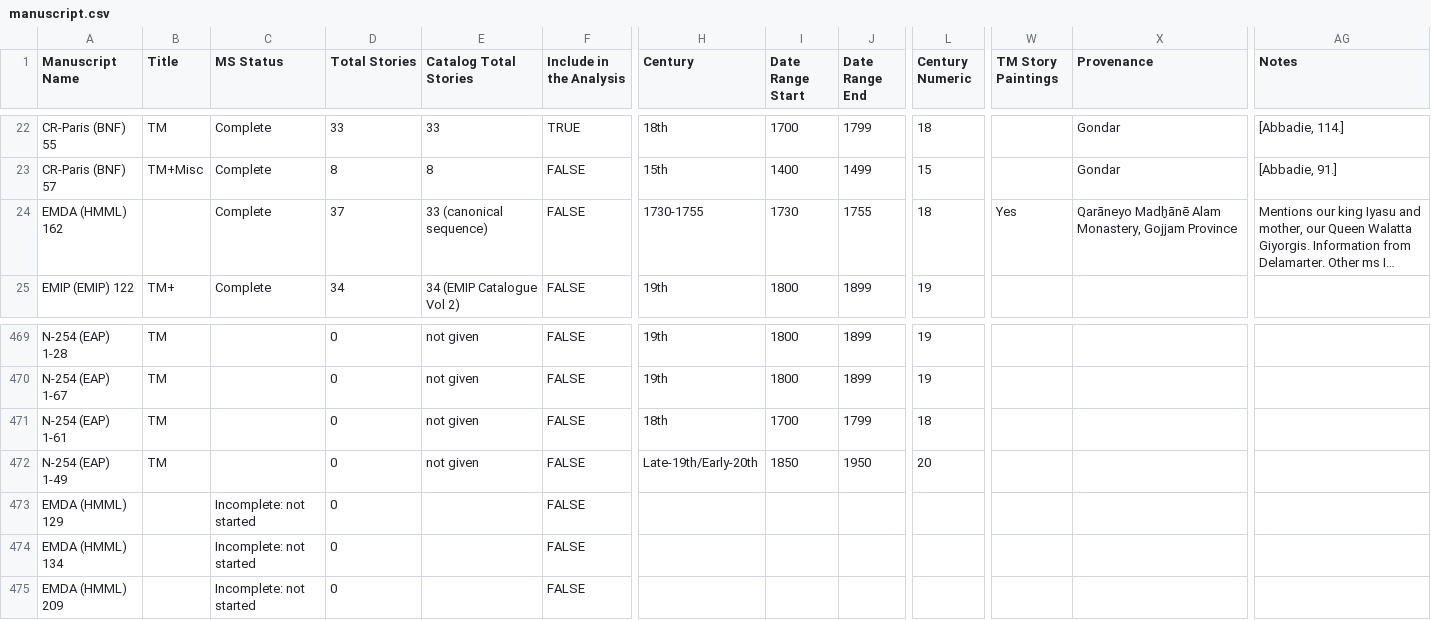
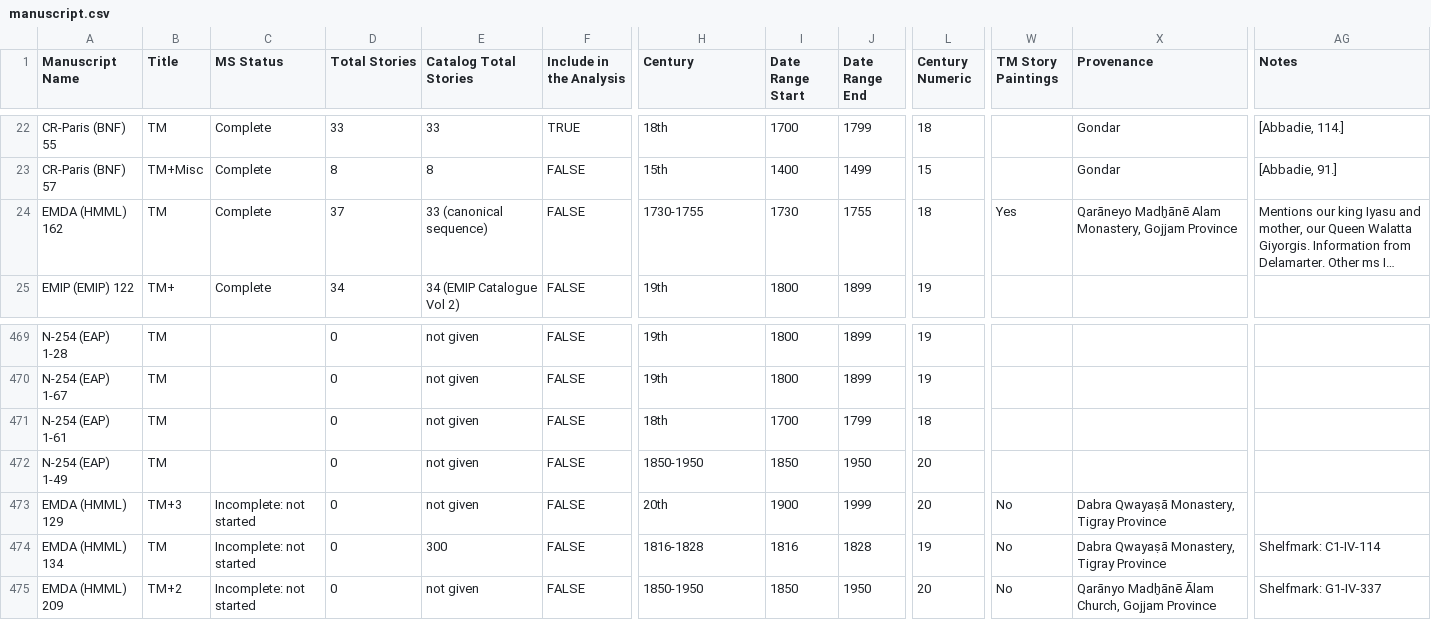
Before and after one commit to Princeton-CDH/pemm-data, a CSV file: data/manuscript.csv, drawn as a sheet; only a part is shown, gaps mark what is left out; long unchanged cells end in …; the diff covers the shown part only; the diff names each change by its address in the sheet, - before the commit and + after, or states it on an @@ line.

Commit message:
Automatic data updates from PEMM

```diff
--- a/data/manuscript.csv
+++ b/data/manuscript.csv
-B24 (Title): (empty)
+B24 (Title): TM
-H472 (Century): Late-19th/Early-20th
+H472 (Century): 1850-1950
-B473 (Title): (empty)
+B473 (Title): TM+3
-E473 (Catalog Total Stories): (empty)
+E473 (Catalog Total Stories): not given
-H473 (Century): (empty)
+H473 (Century): 20th
-I473 (Date Range Start): (empty)
+I473 (Date Range Start): 1900
-J473 (Date Range End): (empty)
+J473 (Date Range End): 1999
-L473 (Century Numeric): (empty)
+L473 (Century Numeric): 20
-W473:W475 (TM Story Paintings): (empty)
+W473:W475 (TM Story Paintings): No
-X473:X474 (Provenance): (empty)
+X473:X474 (Provenance): Dabra Qwayaṣā Monastery, Tigray Province
-B474 (Title): (empty)
+B474 (Title): TM
-E474 (Catalog Total Stories): (empty)
+E474 (Catalog Total Stories): 300
-H474 (Century): (empty)
+H474 (Century): 1816-1828
-I474 (Date Range Start): (empty)
+I474 (Date Range Start): 1816
-J474 (Date Range End): (empty)
+J474 (Date Range End): 1828
-L474 (Century Numeric): (empty)
+L474 (Century Numeric): 19
-AG474 (Notes): (empty)
+AG474 (Notes): Shelfmark: C1-IV-114
-B475 (Title): (empty)
+B475 (Title): TM+2
-E475 (Catalog Total Stories): (empty)
+E475 (Catalog Total Stories): not given
-H475 (Century): (empty)
+H475 (Century): 1850-1950
-I475 (Date Range Start): (empty)
+I475 (Date Range Start): 1850
-J475 (Date Range End): (empty)
+J475 (Date Range End): 1950
-L475 (Century Numeric): (empty)
+L475 (Century Numeric): 20
-X475 (Provenance): (empty)
+X475 (Provenance): Qarānyo Madḫānē Ālam Church, Gojjam Province
-AG475 (Notes): (empty)
+AG475 (Notes): Shelfmark: G1-IV-337
```
Also changed, not shown: 80 edited cells elsewhere in this file.
